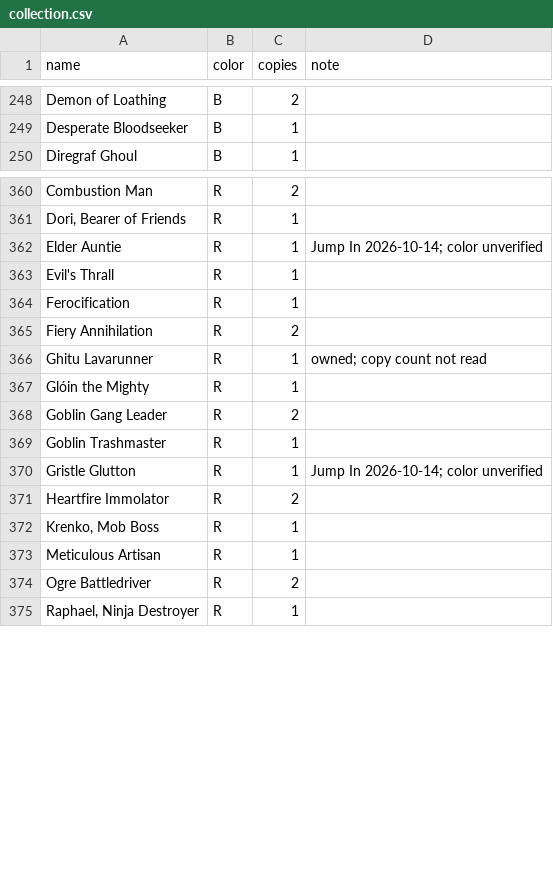
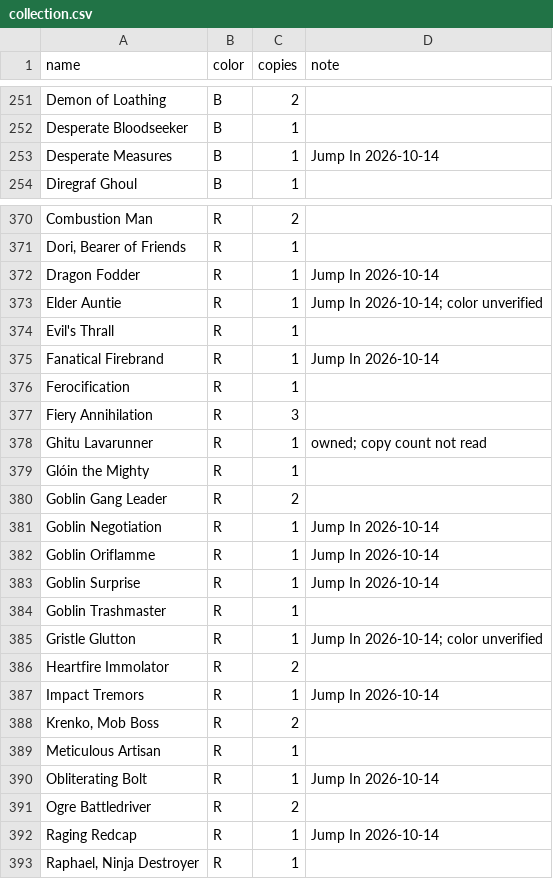
Before and after one commit to drath65-ux/arena-frame-logger, a CSV file: collection.csv, drawn as a sheet; only a part is shown, gaps mark what is left out; the diff covers the shown part only.

```diff
--- a/collection.csv
+++ b/collection.csv
@@ -249,2 +252,3 @@ Demon of Loathing,B,2,
 Desperate Bloodseeker,B,1,
+Desperate Measures,B,1,Jump In 2026-10-14
 Diregraf Ghoul,B,1,
@@ -361,6 +371,8 @@ Combustion Man,R,2,
 "Dori, Bearer of Friends",R,1,
+Dragon Fodder,R,1,Jump In 2026-10-14
 Elder Auntie,R,1,Jump In 2026-10-14; color unverified
 Evil's Thrall,R,1,
+Fanatical Firebrand,R,1,Jump In 2026-10-14
 Ferocification,R,1,
-Fiery Annihilation,R,2,
+Fiery Annihilation,R,3,
 Ghitu Lavarunner,R,1,owned; copy count not read
@@ -368,2 +380,5 @@ Glóin the Mighty,R,1,
 Goblin Gang Leader,R,2,
+Goblin Negotiation,R,1,Jump In 2026-10-14
+Goblin Oriflamme,R,1,Jump In 2026-10-14
+Goblin Surprise,R,1,Jump In 2026-10-14
 Goblin Trashmaster,R,1,
@@ -371,5 +386,8 @@ Gristle Glutton,R,1,Jump In 2026-10-14; color unverified
 Heartfire Immolator,R,2,
-"Krenko, Mob Boss",R,1,
+Impact Tremors,R,1,Jump In 2026-10-14
+"Krenko, Mob Boss",R,2,
 Meticulous Artisan,R,1,
+Obliterating Bolt,R,1,Jump In 2026-10-14
 Ogre Battledriver,R,2,
+Raging Redcap,R,1,Jump In 2026-10-14
 "Raphael, Ninja Destroyer",R,1,
```
Also changed, not shown: 10 added rows and 4 edited cells elsewhere in this file, 1 other file.
